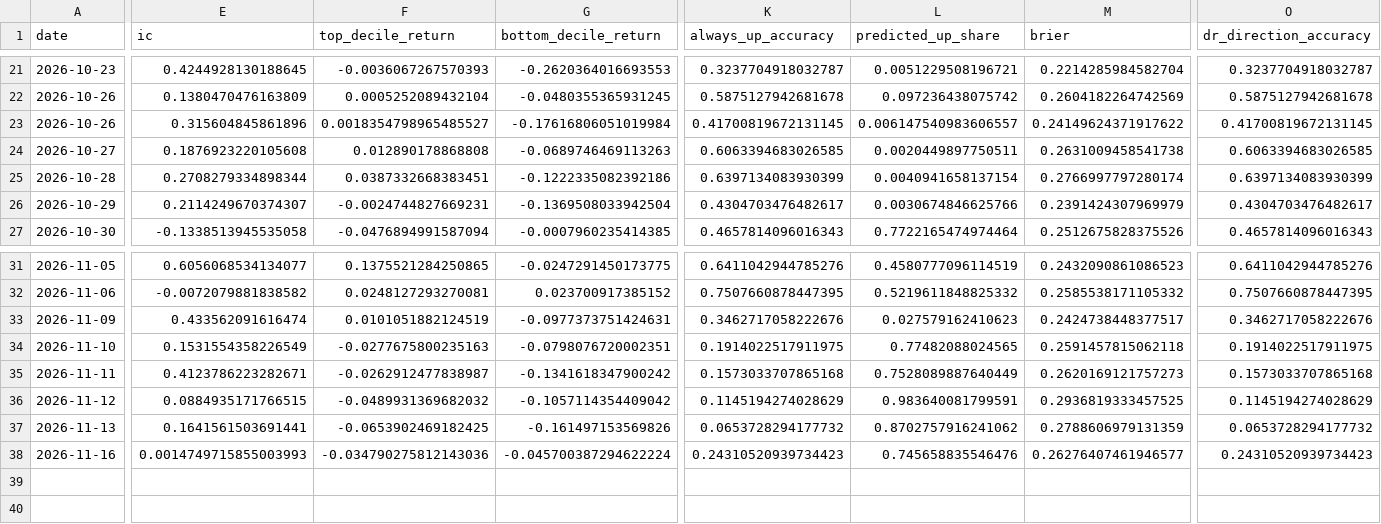
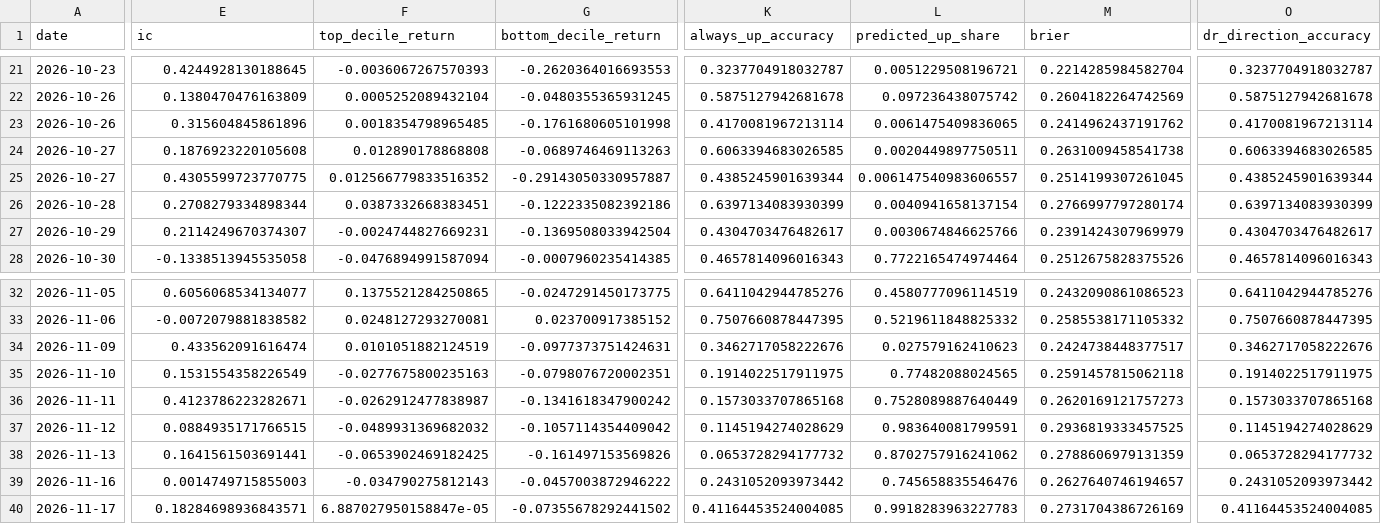
Before and after one commit to PeregliBence/Anomaly_detector, a CSV file: live/scorecard.csv, drawn as a sheet; only a part is shown, gaps mark what is left out; addresses are those after the commit; rows hold the shown columns only; the diff covers the shown part only; the diff names each change by its address in the sheet, - before the commit and + after, or states it on an @@ line.

```diff
--- a/live/scorecard.csv
+++ b/live/scorecard.csv
-F23 (top_decile_return): 0.0018354798965485527
+F23 (top_decile_return): 0.0018354798965485
-G23 (bottom_decile_return): -0.17616806051019984
+G23 (bottom_decile_return): -0.1761680605101998
-K23 (always_up_accuracy): 0.41700819672131145
+K23 (always_up_accuracy): 0.4170081967213114
-L23 (predicted_up_share): 0.006147540983606557
+L23 (predicted_up_share): 0.0061475409836065
-M23 (brier): 0.24149624371917622
+M23 (brier): 0.2414962437191762
-O23 (dr_direction_accuracy): 0.41700819672131145
+O23 (dr_direction_accuracy): 0.4170081967213114
+row 25: 2026-10-27 | 0.4305599723770775 | 0.012566779833516352 | -0.29143050330957887 | 0.4385245901639344 | 0.006147540983606557 | 0.2514199307261045 | 0.4385245901639344
-E39 (ic): 0.0014749715855003993
+E39 (ic): 0.0014749715855003
-F39 (top_decile_return): -0.034790275812143036
+F39 (top_decile_return): -0.034790275812143
-G39 (bottom_decile_return): -0.045700387294622224
+G39 (bottom_decile_return): -0.0457003872946222
-K39 (always_up_accuracy): 0.24310520939734423
+K39 (always_up_accuracy): 0.2431052093973442
-M39 (brier): 0.26276407461946577
+M39 (brier): 0.2627640746194657
-O39 (dr_direction_accuracy): 0.24310520939734423
+O39 (dr_direction_accuracy): 0.2431052093973442
+row 40: 2026-11-17 | 0.18284698936843571 | 6.887027950158847e-05 | -0.07355678292441502 | 0.41164453524004085 | 0.9918283963227783 | 0.2731704386726169 | 0.41164453524004085
```
Also changed, not shown: 3 edited cells elsewhere in this file, 1 other file.
